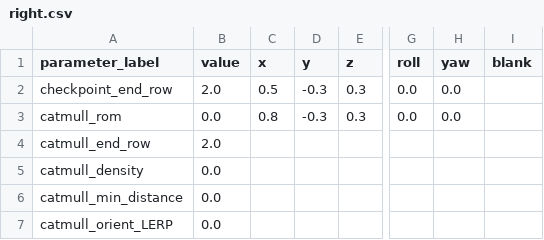
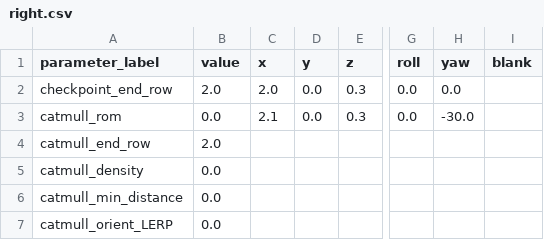
Before and after one commit to KyutechUnderWater/kyubic_ros, a CSV file: kyubic_ws/src/control/automatic/planning/path_planner/assets/kobe/right.csv, drawn as a sheet; only a part is shown, gaps mark what is left out; the diff names each change by its address in the sheet, - before the commit and + after, or states it on an @@ line.

```diff
--- a/kyubic_ws/src/control/automatic/planning/path_planner/assets/kobe/right.csv
+++ b/kyubic_ws/src/control/automatic/planning/path_planner/assets/kobe/right.csv
-C2 (x): 0.5
+C2 (x): 2.0
-D2:D3 (y): -0.3
+D2:D3 (y): 0.0
-C3 (x): 0.8
+C3 (x): 2.1
-H3 (yaw): 0.0
+H3 (yaw): -30.0
```
Also changed, not shown: kyubic_ws/src/control/automatic/planning/path_planner/assets/kobe/gate_path.csv, kyubic_ws/src/control/automatic/planning/path_planner/assets/kobe/left.csv, 2 other files.
